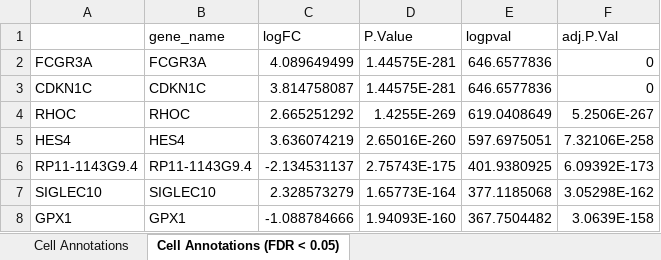
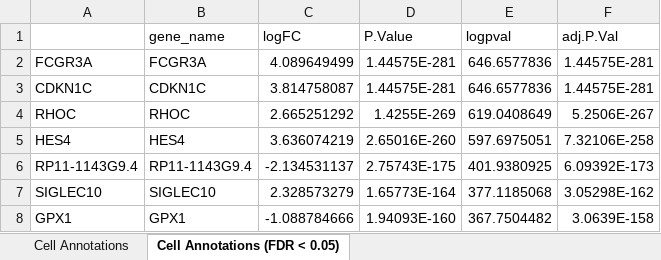
Before and after one commit to GuiSeSanz/JIND_DE, an Excel workbook: Plots/MohitPlotsDE/human_blood_01_Monocyte_FCGR3AVsMonocyte_CD14_DEtrain.xlsx, sheet Cell Annotations (FDR < 0.05), drawn as a sheet; only a part is shown; values as stored, in another font and other column widths than the file's, no borders; the diff names each change by its address in the sheet, - before the commit and + after, or states it on an @@ line.

```diff
--- a/Plots/MohitPlotsDE/human_blood_01_Monocyte_FCGR3AVsMonocyte_CD14_DEtrain.xlsx (sheet Cell Annotations (FDR < 0.05))
+++ b/Plots/MohitPlotsDE/human_blood_01_Monocyte_FCGR3AVsMonocyte_CD14_DEtrain.xlsx (sheet Cell Annotations (FDR < 0.05))
-F2:F3 (adj.P.Val): 0
+F2:F3 (adj.P.Val): 1.44575E-281
```
Also changed, not shown: sheet Cell Annotations, Plots/MohitPlotsDE/human_blood_01_Monocyte_FCGR3AVsMonocyte_CD14_DE.xlsx, Plots/MohitPlotsDE/pancreas_01_ductalVsacinar_DE.xlsx, 20 other files.
